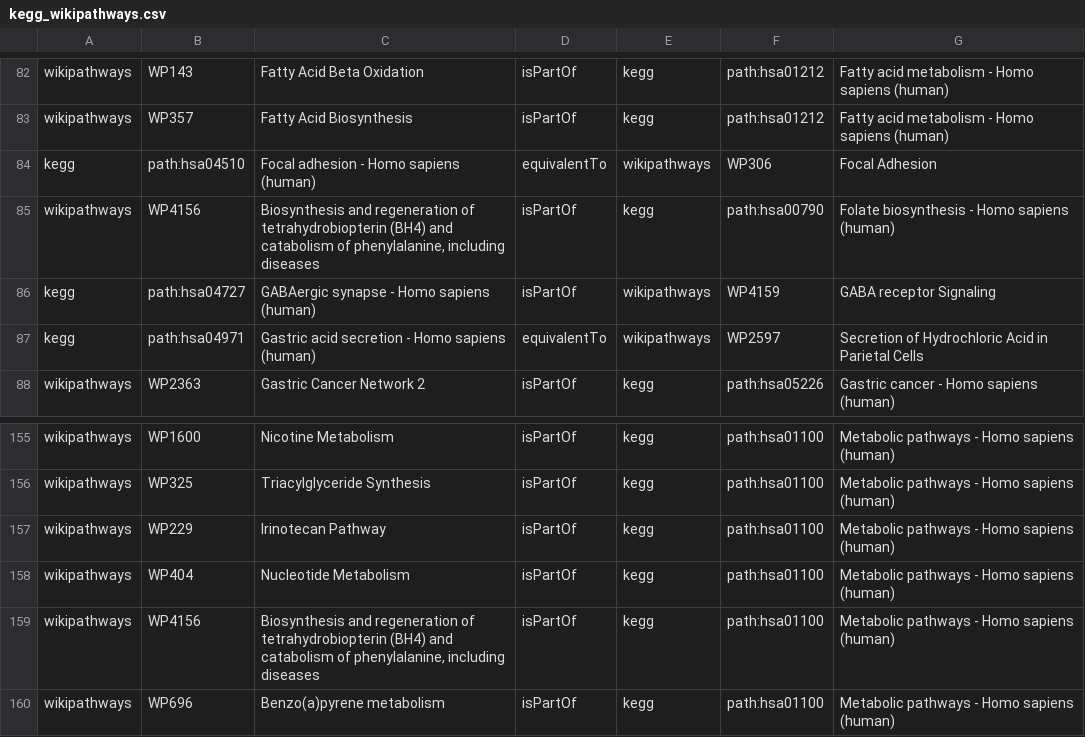
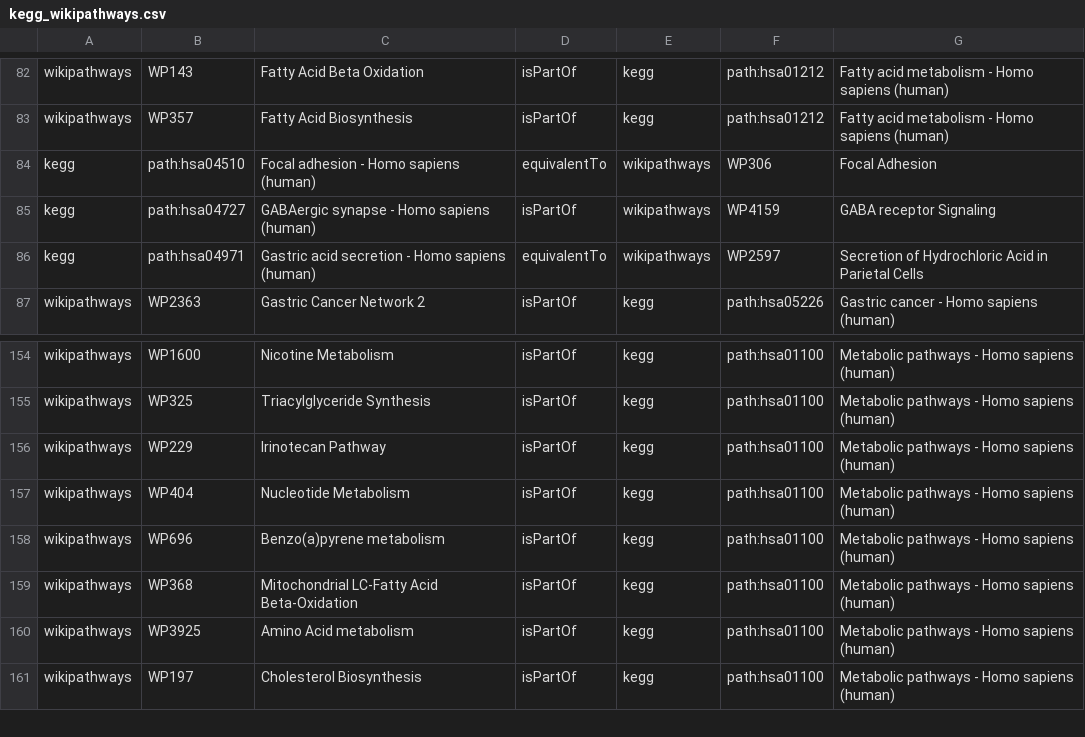
Before and after one commit to ComPath/compath-resources, a CSV file: mappings/kegg_wikipathways.csv, drawn as a sheet; only a part is shown, gaps mark what is left out; the shorter side is filled out with more unchanged rows.

Commit message:
Update kegg_wikipathways.csv

```diff
--- a/mappings/kegg_wikipathways.csv
+++ b/mappings/kegg_wikipathways.csv
@@ -84,3 +84,2 @@ wikipathways,WP357,Fatty Acid Biosynthesis,isPartOf,kegg,path:hsa01212,Fatty aci
 kegg,path:hsa04510,Focal adhesion - Homo sapiens (human),equivalentTo,wikipathways,WP306,Focal Adhesion
-wikipathways,WP4156,"Biosynthesis and regeneration of tetrahydrobiopterin (BH4) and catabolism of phenylalanine, including diseases",isPartOf,kegg,path:hsa00790,Folate biosynthesis - Homo sapiens (human)
 kegg,path:hsa04727,GABAergic synapse - Homo sapiens (human),isPartOf,wikipathways,WP4159,GABA receptor Signaling
@@ -158,3 +157,2 @@ wikipathways,WP229,Irinotecan Pathway,isPartOf,kegg,path:hsa01100,Metabolic path
 wikipathways,WP404,Nucleotide Metabolism,isPartOf,kegg,path:hsa01100,Metabolic pathways - Homo sapiens (human)
-wikipathways,WP4156,"Biosynthesis and regeneration of tetrahydrobiopterin (BH4) and catabolism of phenylalanine, including diseases",isPartOf,kegg,path:hsa01100,Metabolic pathways - Homo sapiens (human)
 wikipathways,WP696,Benzo(a)pyrene metabolism,isPartOf,kegg,path:hsa01100,Metabolic pathways - Homo sapiens (human)
```
